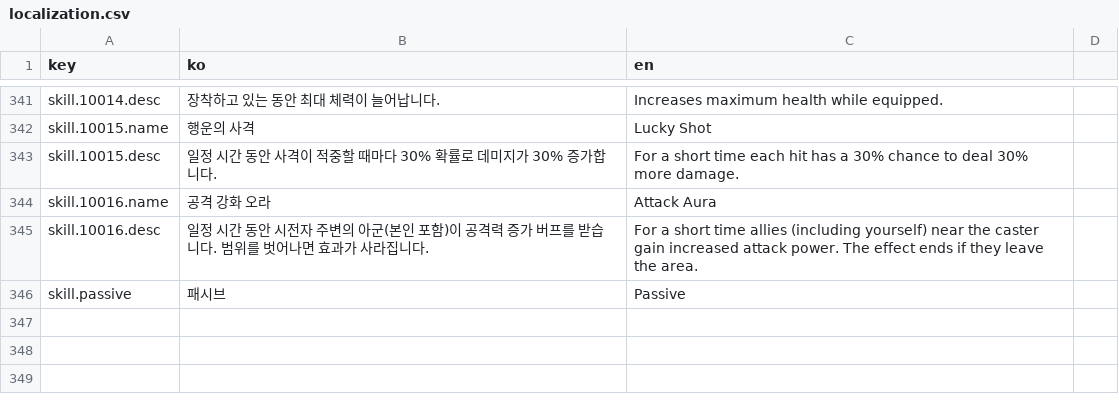
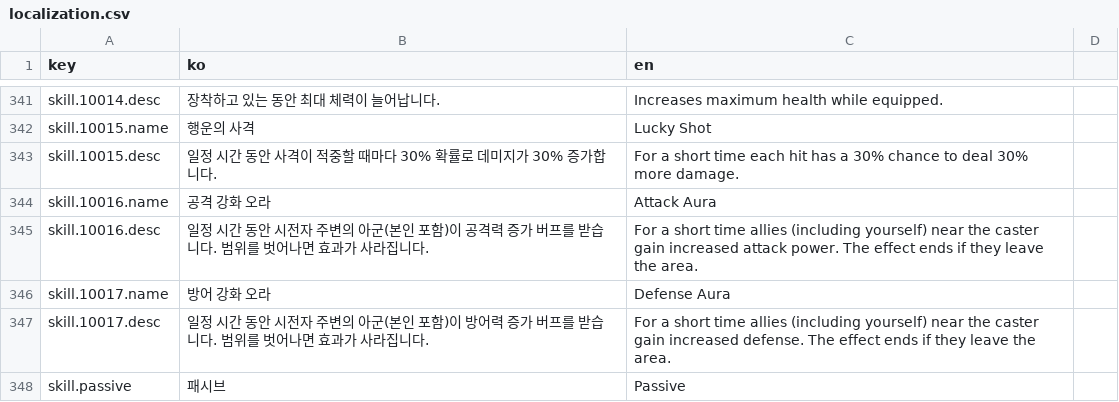
Before and after one commit to ksjgusdh123/PocoPoachers, a CSV file: PocoPoachers/DataTable/localization.csv, drawn as a sheet; only a part is shown, gaps mark what is left out.

```diff
--- a/PocoPoachers/DataTable/localization.csv
+++ b/PocoPoachers/DataTable/localization.csv
@@ -345,2 +345,4 @@ skill.10016.name,공격 강화 오라,Attack Aura
 skill.10016.desc,일정 시간 동안 시전자 주변의 아군(본인 포함)이 공격력 증가 버프를 받습니다. 범위를 벗어나면 효과가 사라집니다.,For a short time allies (including yourself) near the caster gain increased attack power. The effect ends if they leave the area.
+skill.10017.name,방어 강화 오라,Defense Aura
+skill.10017.desc,일정 시간 동안 시전자 주변의 아군(본인 포함)이 방어력 증가 버프를 받습니다. 범위를 벗어나면 효과가 사라집니다.,For a short time allies (including yourself) near the caster gain increased defense. The effect ends if they leave the area.
 skill.passive,패시브,Passive
```
Also changed, not shown: PocoPoachers/DataTable/player_skill.csv, 23 other files.
